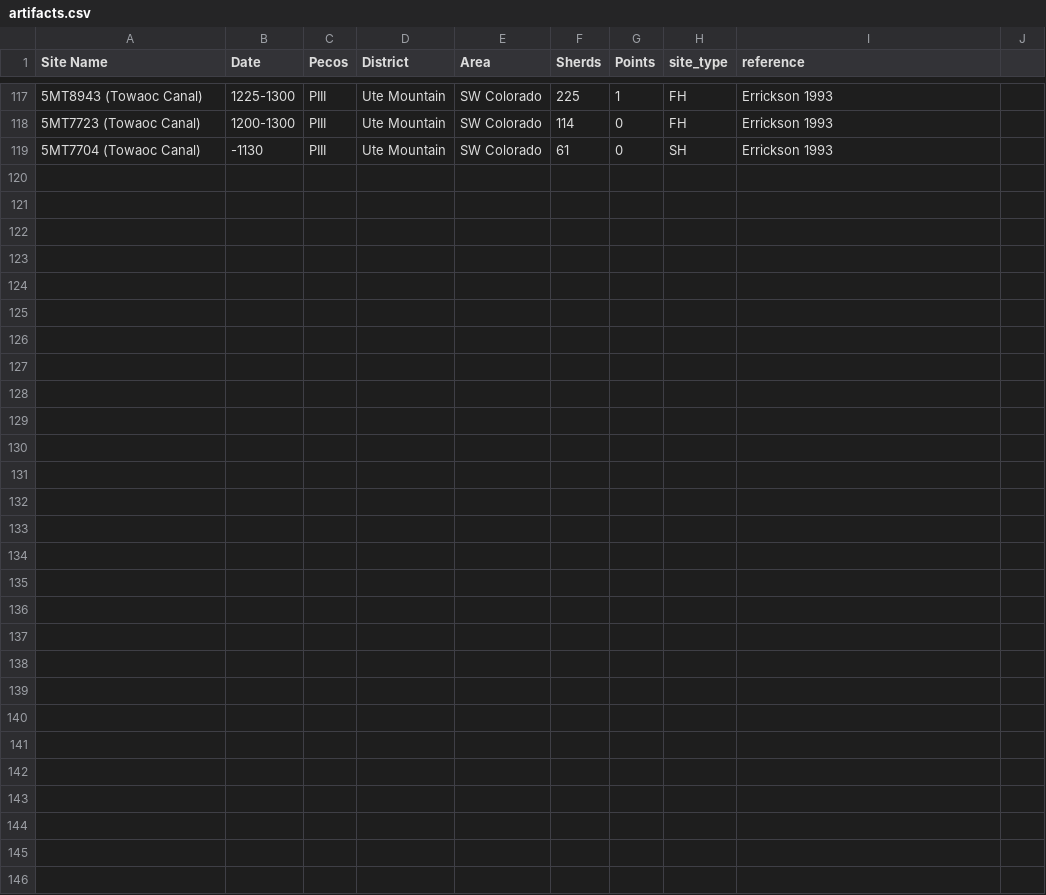
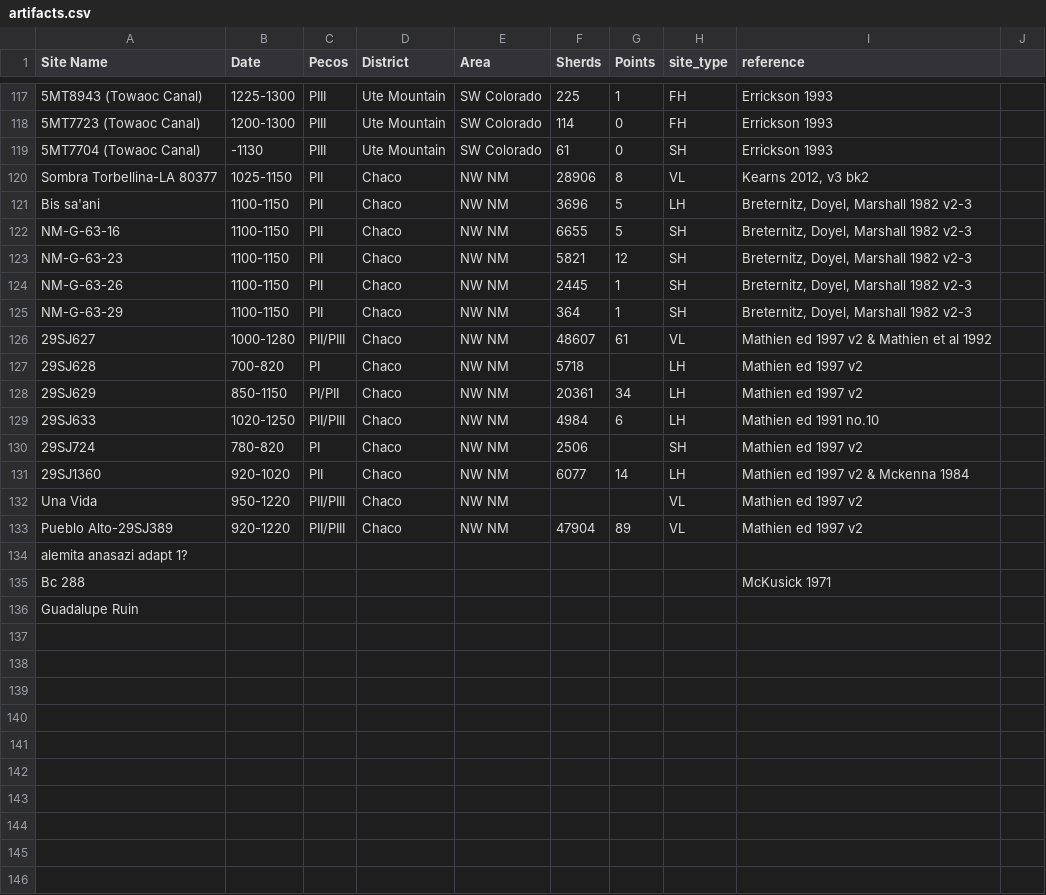
Before and after one commit to connorarch/EnvCorrelationHuntingInvestment, a CSV file: artifacts.csv, drawn as a sheet; only a part is shown, gaps mark what is left out; removed rows and columns are numbered as before the commit, all else as after; the diff covers the shown part only; the diff names each change by its address in the sheet, - before the commit and + after, or states it on an @@ line.

```diff
--- a/artifacts.csv
+++ b/artifacts.csv
-row 120: (empty)
+row 120: Sombra Torbellina-LA 80377 | 1025-1150 | PII | Chaco | NW NM | 28906 | 8 | VL | Kearns 2012, v3 bk2
-row 121: (empty)
+row 121: Bis sa'ani | 1100-1150 | PII | Chaco | NW NM | 3696 | 5 | LH | Breternitz, Doyel, Marshall 1982 v2-3
-row 122: (empty)
+row 122: NM-G-63-16 | 1100-1150 | PII | Chaco | NW NM | 6655 | 5 | SH | Breternitz, Doyel, Marshall 1982 v2-3
-row 123: (empty)
+row 123: NM-G-63-23 | 1100-1150 | PII | Chaco | NW NM | 5821 | 12 | SH | Breternitz, Doyel, Marshall 1982 v2-3
-row 124: (empty)
+row 124: NM-G-63-26 | 1100-1150 | PII | Chaco | NW NM | 2445 | 1 | SH | Breternitz, Doyel, Marshall 1982 v2-3
-row 125: (empty)
+row 125: NM-G-63-29 | 1100-1150 | PII | Chaco | NW NM | 364 | 1 | SH | Breternitz, Doyel, Marshall 1982 v2-3
-row 126: (empty)
+row 126: 29SJ627 | 1000-1280 | PII/PIII | Chaco | NW NM | 48607 | 61 | VL | Mathien ed 1997 v2 & Mathien et al 1992
-row 127: (empty)
+row 127: 29SJ628 | 700-820 | PI | Chaco | NW NM | 5718 |  | LH | Mathien ed 1997 v2
-row 128: (empty)
+row 128: 29SJ629 | 850-1150 | PI/PII | Chaco | NW NM | 20361 | 34 | LH | Mathien ed 1997 v2
-row 129: (empty)
+row 129: 29SJ633 | 1020-1250 | PII/PIII | Chaco | NW NM | 4984 | 6 | LH | Mathien ed 1991 no.10
-row 130: (empty)
+row 130: 29SJ724 | 780-820 | PI | Chaco | NW NM | 2506 |  | SH | Mathien ed 1997 v2
-row 131: (empty)
+row 131: 29SJ1360 | 920-1020 | PII | Chaco | NW NM | 6077 | 14 | LH | Mathien ed 1997 v2 & Mckenna 1984
-row 132: (empty)
+row 132: Una Vida | 950-1220 | PII/PIII | Chaco | NW NM |  |  | VL | Mathien ed 1997 v2
-row 133: (empty)
+row 133: Pueblo Alto-29SJ389 | 920-1220 | PII/PIII | Chaco | NW NM | 47904 | 89 | VL | Mathien ed 1997 v2
-A134 (Site Name): (empty)
+A134 (Site Name): alemita anasazi adapt 1?
-row 135: (empty)
+row 135: Bc 288 |  |  |  |  |  |  |  | McKusick 1971
-A136 (Site Name): (empty)
+A136 (Site Name): Guadalupe Ruin
-row 137: (empty)
-row 138: (empty)
-row 139: (empty)
-row 140: (empty)
-row 141: (empty)
-row 142: (empty)
-row 143: (empty)
-row 144: (empty)
-row 145: (empty)
-row 146: (empty)
```
Also changed, not shown: 57 removed rows and 8 edited cells elsewhere in this file, faunal.csv, 12 other files.
